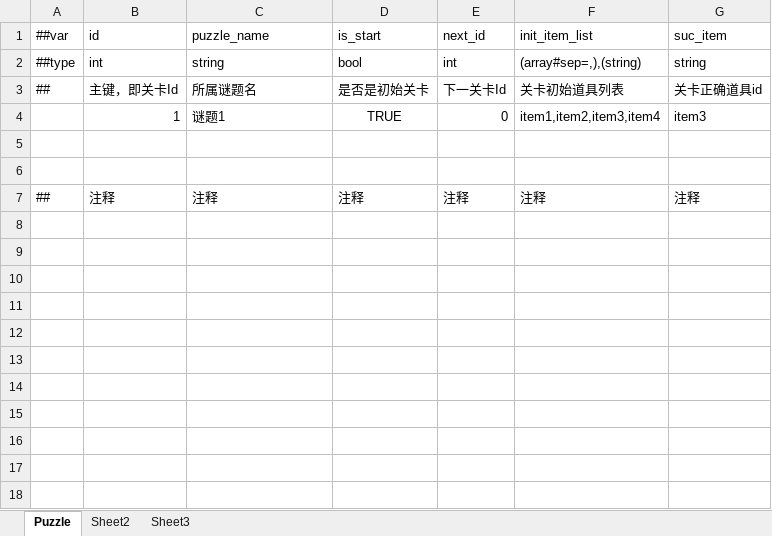
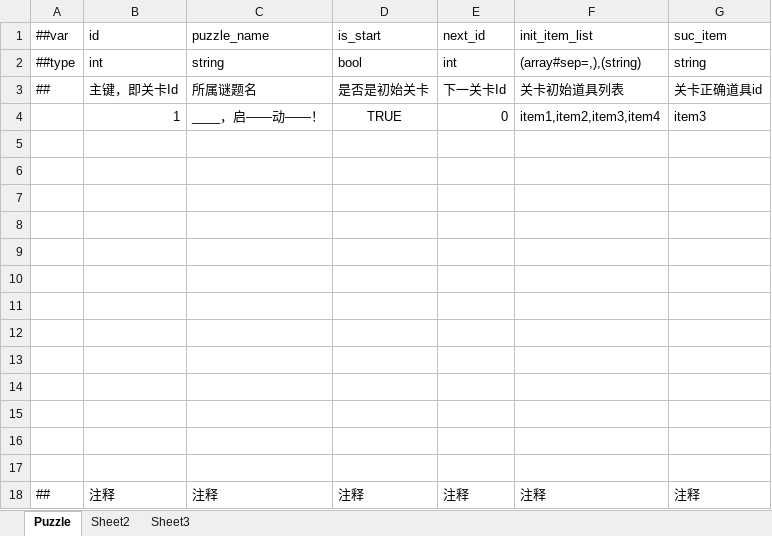
Before and after one commit to Jue906D/MakeTokumLaugh, an Excel workbook: MakeTokumLaugh/LubanTools/Datas/Puzzle.xlsx, sheet Puzzle, drawn as a sheet; values as stored, in another font and other column widths than the file's, no borders; the diff names each change by its address in the sheet, - before the commit and + after, or states it on an @@ line.

```diff
--- a/MakeTokumLaugh/LubanTools/Datas/Puzzle.xlsx (sheet Puzzle)
+++ b/MakeTokumLaugh/LubanTools/Datas/Puzzle.xlsx (sheet Puzzle)
-C4 (puzzle_name): 谜题1
+C4 (puzzle_name): ____，启——动——！
+row 5: (empty)
+row 6: (empty)
+row 7: (empty)
+row 8: (empty)
+row 9: (empty)
+row 10: (empty)
+row 11: (empty)
+row 12: (empty)
+row 13: (empty)
+row 14: (empty)
+row 15: (empty)
```
Also changed, not shown: MakeTokumLaugh/LubanTools/Datas/Item.xlsx, 31 other files.
